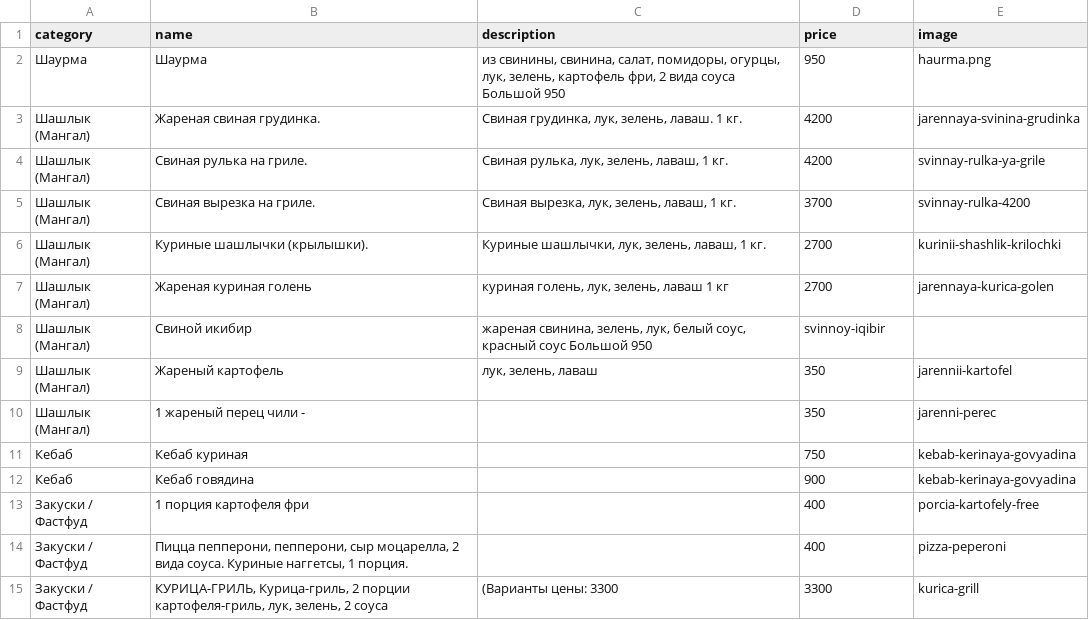
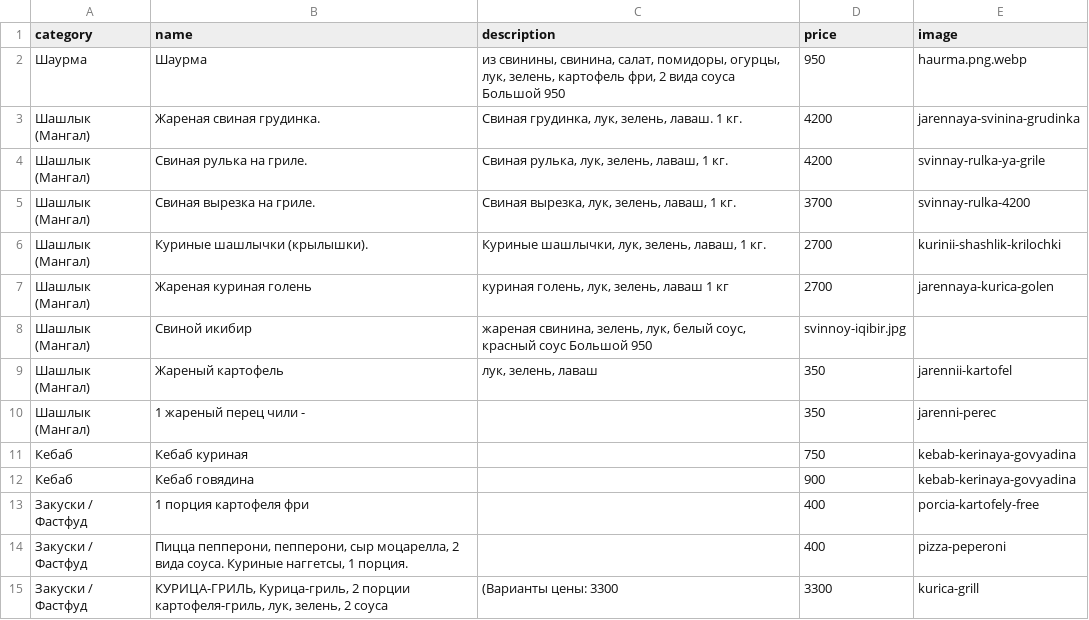
Before and after one commit to artikfood/meronq, a CSV file: stores/hay_grill/hay_grill_menu.csv, drawn as a sheet; only a part is shown; the diff names each change by its address in the sheet, - before the commit and + after, or states it on an @@ line.

Commit message:
hay_grill_menu.csv

```diff
--- a/stores/hay_grill/hay_grill_menu.csv
+++ b/stores/hay_grill/hay_grill_menu.csv
-E2 (image): haurma.png
+E2 (image): haurma.png.webp
-D8 (price): svinnoy-iqibir
+D8 (price): svinnoy-iqibir.jpg
```
